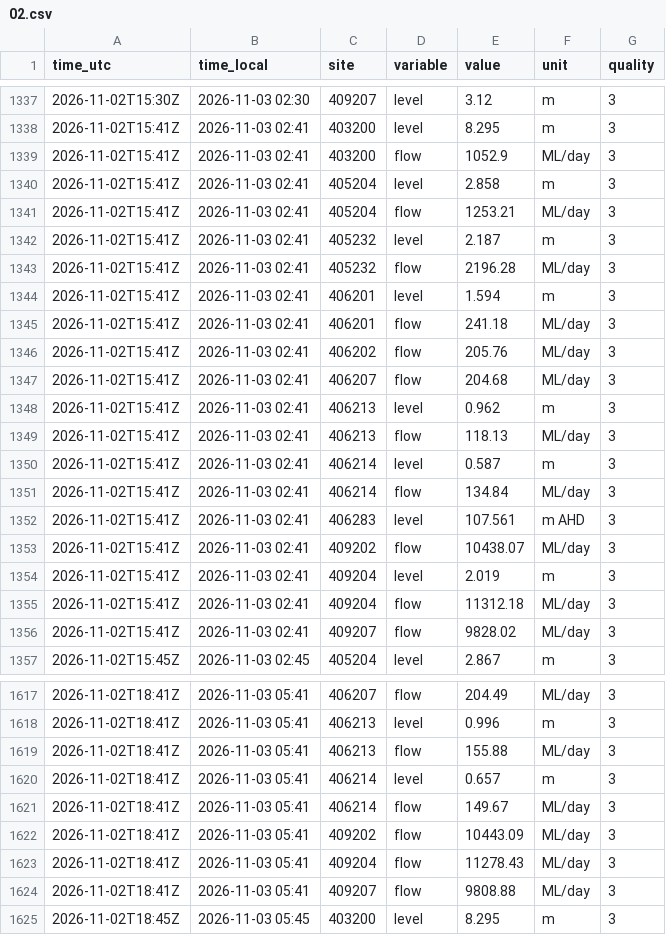
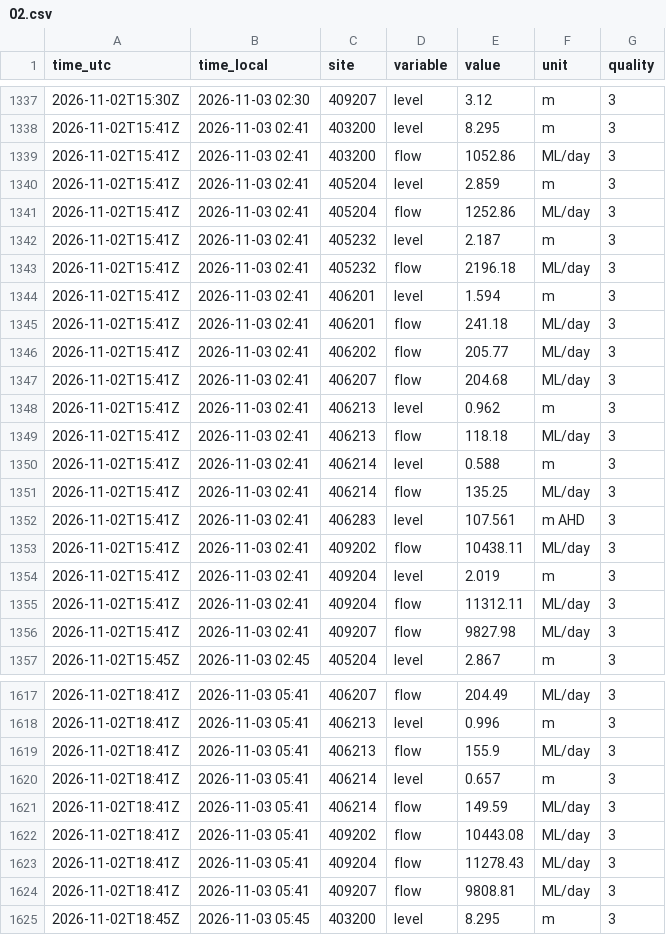
Before and after one commit to JLA92-bit/joshmakesgames-site, a CSV file: river-watch/data/hourly/2026-11/02.csv, drawn as a sheet; only a part is shown, gaps mark what is left out; the diff covers the shown part only.

```diff
--- a/river-watch/data/hourly/2026-11/02.csv
+++ b/river-watch/data/hourly/2026-11/02.csv
@@ -1338,20 +1338,20 @@ time_utc,time_local,site,variable,value,unit,quality
 2026-11-02T15:41Z,2026-11-03 02:41,403200,level,8.295,m,3
-2026-11-02T15:41Z,2026-11-03 02:41,403200,flow,1052.9,ML/day,3
-2026-11-02T15:41Z,2026-11-03 02:41,405204,level,2.858,m,3
-2026-11-02T15:41Z,2026-11-03 02:41,405204,flow,1253.21,ML/day,3
+2026-11-02T15:41Z,2026-11-03 02:41,403200,flow,1052.86,ML/day,3
+2026-11-02T15:41Z,2026-11-03 02:41,405204,level,2.859,m,3
+2026-11-02T15:41Z,2026-11-03 02:41,405204,flow,1252.86,ML/day,3
 2026-11-02T15:41Z,2026-11-03 02:41,405232,level,2.187,m,3
-2026-11-02T15:41Z,2026-11-03 02:41,405232,flow,2196.28,ML/day,3
+2026-11-02T15:41Z,2026-11-03 02:41,405232,flow,2196.18,ML/day,3
 2026-11-02T15:41Z,2026-11-03 02:41,406201,level,1.594,m,3
 2026-11-02T15:41Z,2026-11-03 02:41,406201,flow,241.18,ML/day,3
-2026-11-02T15:41Z,2026-11-03 02:41,406202,flow,205.76,ML/day,3
+2026-11-02T15:41Z,2026-11-03 02:41,406202,flow,205.77,ML/day,3
 2026-11-02T15:41Z,2026-11-03 02:41,406207,flow,204.68,ML/day,3
 2026-11-02T15:41Z,2026-11-03 02:41,406213,level,0.962,m,3
-2026-11-02T15:41Z,2026-11-03 02:41,406213,flow,118.13,ML/day,3
-2026-11-02T15:41Z,2026-11-03 02:41,406214,level,0.587,m,3
-2026-11-02T15:41Z,2026-11-03 02:41,406214,flow,134.84,ML/day,3
+2026-11-02T15:41Z,2026-11-03 02:41,406213,flow,118.18,ML/day,3
+2026-11-02T15:41Z,2026-11-03 02:41,406214,level,0.588,m,3
+2026-11-02T15:41Z,2026-11-03 02:41,406214,flow,135.25,ML/day,3
 2026-11-02T15:41Z,2026-11-03 02:41,406283,level,107.561,m AHD,3
-2026-11-02T15:41Z,2026-11-03 02:41,409202,flow,10438.07,ML/day,3
+2026-11-02T15:41Z,2026-11-03 02:41,409202,flow,10438.11,ML/day,3
 2026-11-02T15:41Z,2026-11-03 02:41,409204,level,2.019,m,3
-2026-11-02T15:41Z,2026-11-03 02:41,409204,flow,11312.18,ML/day,3
-2026-11-02T15:41Z,2026-11-03 02:41,409207,flow,9828.02,ML/day,3
+2026-11-02T15:41Z,2026-11-03 02:41,409204,flow,11312.11,ML/day,3
+2026-11-02T15:41Z,2026-11-03 02:41,409207,flow,9827.98,ML/day,3
 2026-11-02T15:45Z,2026-11-03 02:45,405204,level,2.867,m,3
@@ -1618,8 +1618,8 @@ time_utc,time_local,site,variable,value,unit,quality
 2026-11-02T18:41Z,2026-11-03 05:41,406213,level,0.996,m,3
-2026-11-02T18:41Z,2026-11-03 05:41,406213,flow,155.88,ML/day,3
+2026-11-02T18:41Z,2026-11-03 05:41,406213,flow,155.9,ML/day,3
 2026-11-02T18:41Z,2026-11-03 05:41,406214,level,0.657,m,3
-2026-11-02T18:41Z,2026-11-03 05:41,406214,flow,149.67,ML/day,3
-2026-11-02T18:41Z,2026-11-03 05:41,409202,flow,10443.09,ML/day,3
+2026-11-02T18:41Z,2026-11-03 05:41,406214,flow,149.59,ML/day,3
+2026-11-02T18:41Z,2026-11-03 05:41,409202,flow,10443.08,ML/day,3
 2026-11-02T18:41Z,2026-11-03 05:41,409204,flow,11278.43,ML/day,3
-2026-11-02T18:41Z,2026-11-03 05:41,409207,flow,9808.88,ML/day,3
+2026-11-02T18:41Z,2026-11-03 05:41,409207,flow,9808.81,ML/day,3
 2026-11-02T18:45Z,2026-11-03 05:45,403200,level,8.295,m,3
```
Also changed, not shown: 89 edited cells elsewhere in this file, river-watch/data/hourly/2026-11/03.csv, river-watch/data/hourly/2026-11/04.csv, 5 other files.
